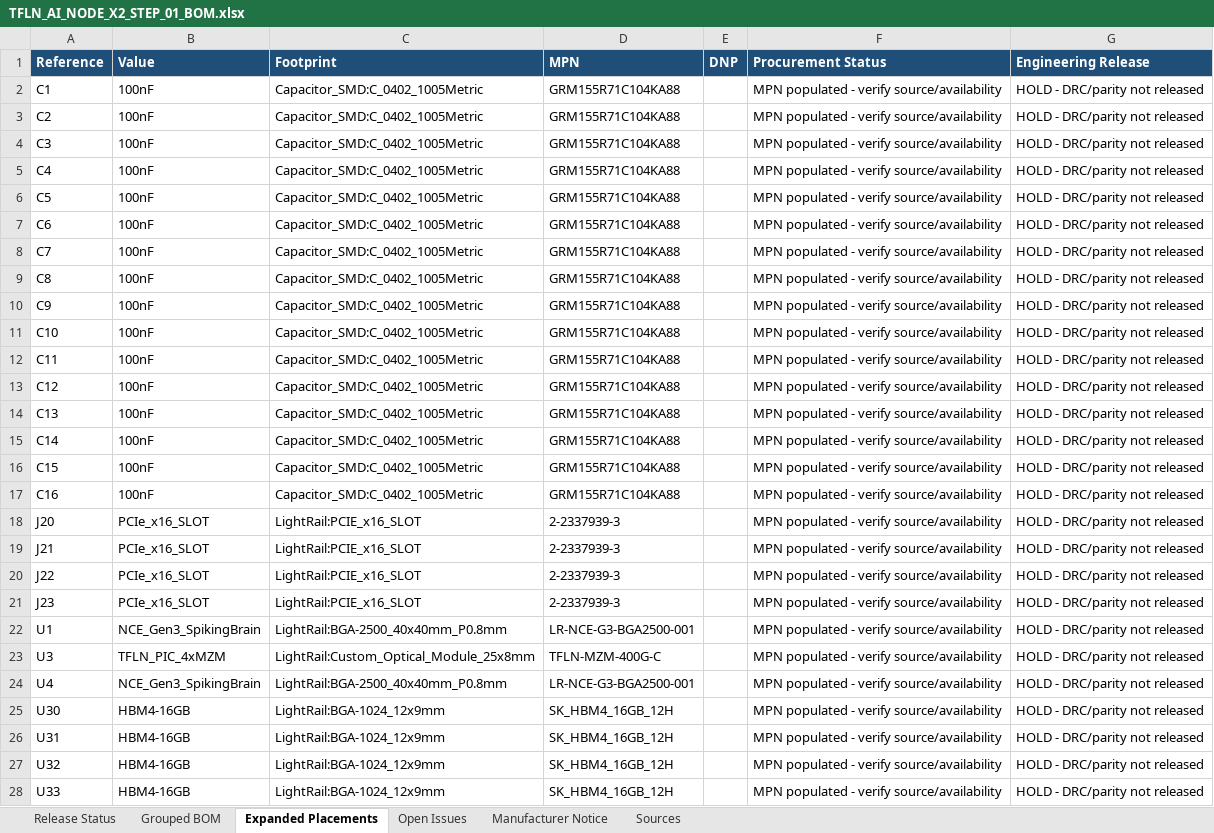
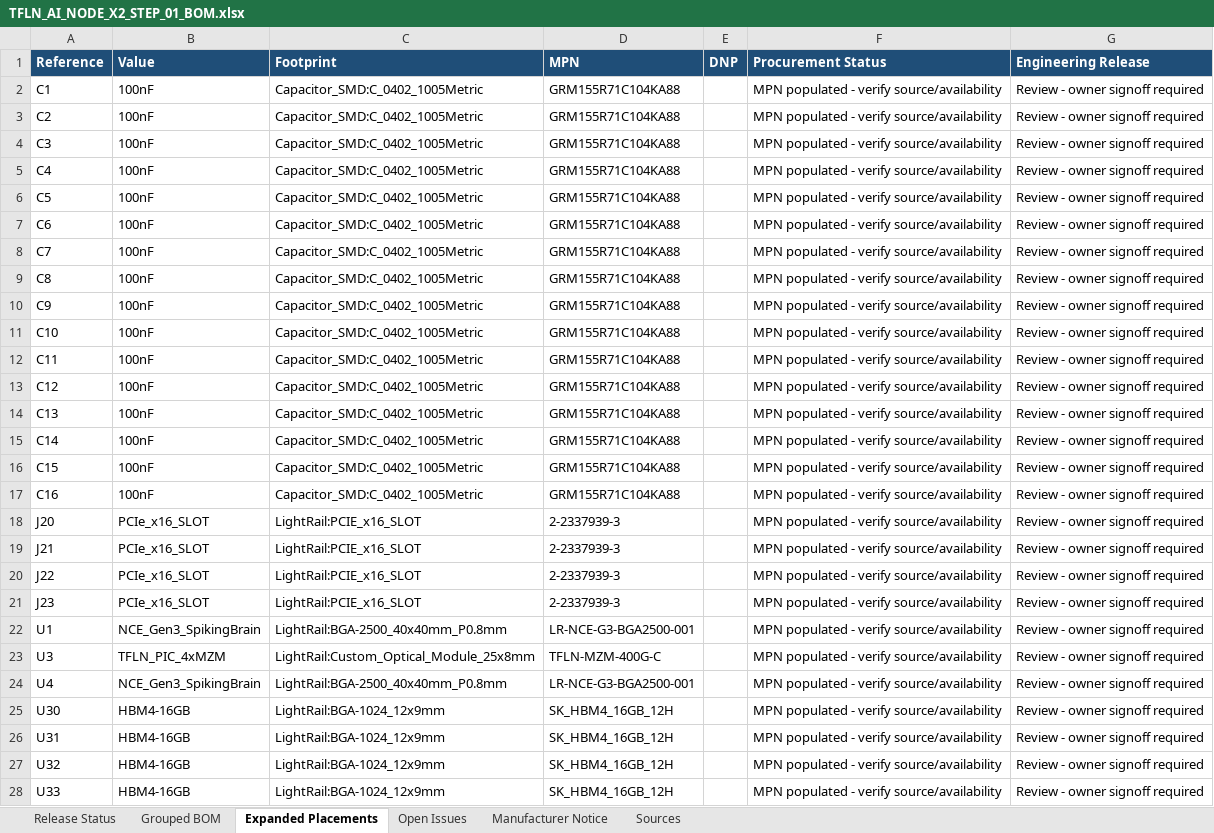
Before and after one commit to Lightiam/tapeout_07, an Excel workbook: 00_step01_gerber_bom_only/TFLN_AI_NODE_X2_STEP_01_BOM.xlsx, sheet Expanded Placements, drawn as a sheet; only a part is shown; values as stored, in another font and other column widths than the file's, no borders; table styles not drawn; the diff covers the shown part only; the diff names each change by its address in the sheet, - before the commit and + after, or states it on an @@ line.

```diff
--- a/00_step01_gerber_bom_only/TFLN_AI_NODE_X2_STEP_01_BOM.xlsx (sheet Expanded Placements)
+++ b/00_step01_gerber_bom_only/TFLN_AI_NODE_X2_STEP_01_BOM.xlsx (sheet Expanded Placements)
-G2:G28 (Engineering Release): HOLD - DRC/parity not released
+G2:G28 (Engineering Release): Review - owner signoff required
```
Also changed, not shown: 55 edited cells elsewhere in this sheet, sheet Open Issues, sheet Grouped BOM, sheet Release Status, sheet Manufacturer Notice, 51 other files.
